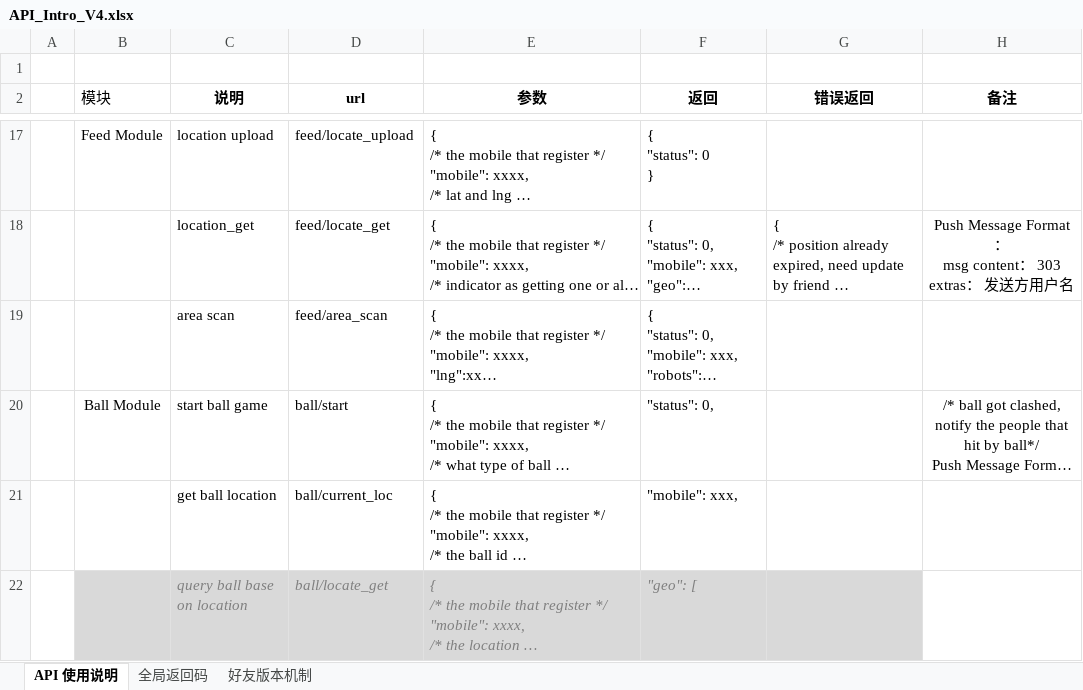
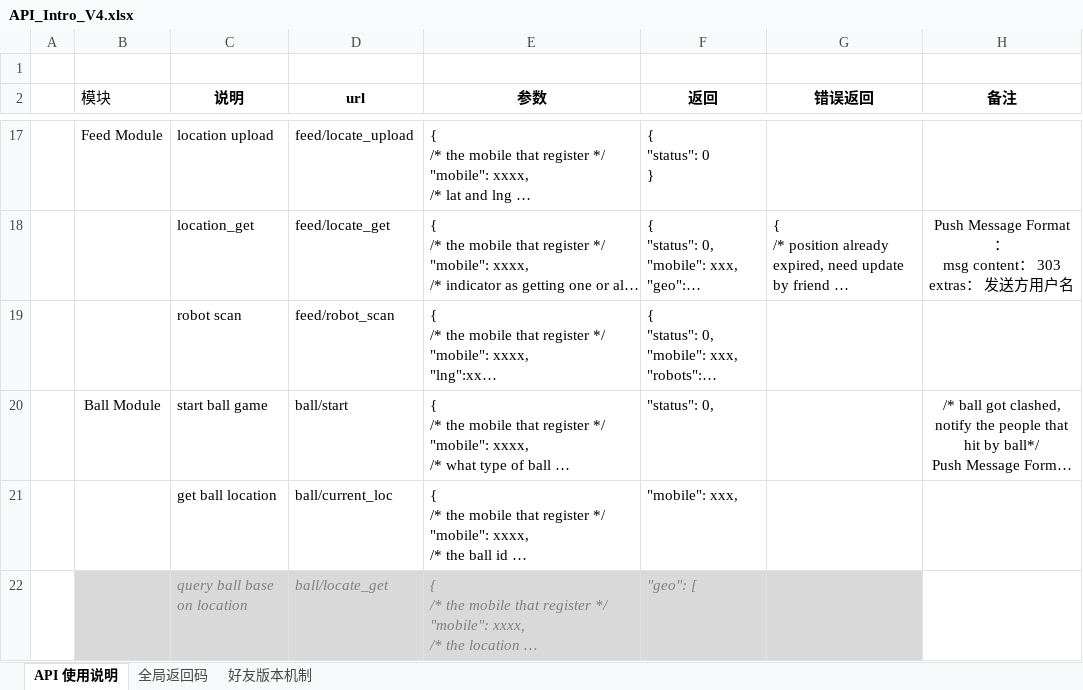
Before and after one commit to finaltracker/finaltracker, an Excel workbook: docs/API_Intro_V4.xlsx, sheet API 使用说明, drawn as a sheet; only a part is shown, gaps mark what is left out; long unchanged cells end in …; values as stored, in another font and other column widths than the file's, no borders; table styles not drawn; the diff names each change by its address in the sheet, - before the commit and + after, or states it on an @@ line.

Commit message:
UPDATE area_scan to robot_scan

```diff
--- a/docs/API_Intro_V4.xlsx (sheet API 使用说明)
+++ b/docs/API_Intro_V4.xlsx (sheet API 使用说明)
-C19 (说明): area scan
+C19 (说明): robot scan
-D19 (url): feed/area_scan
+D19 (url): feed/robot_scan
```
